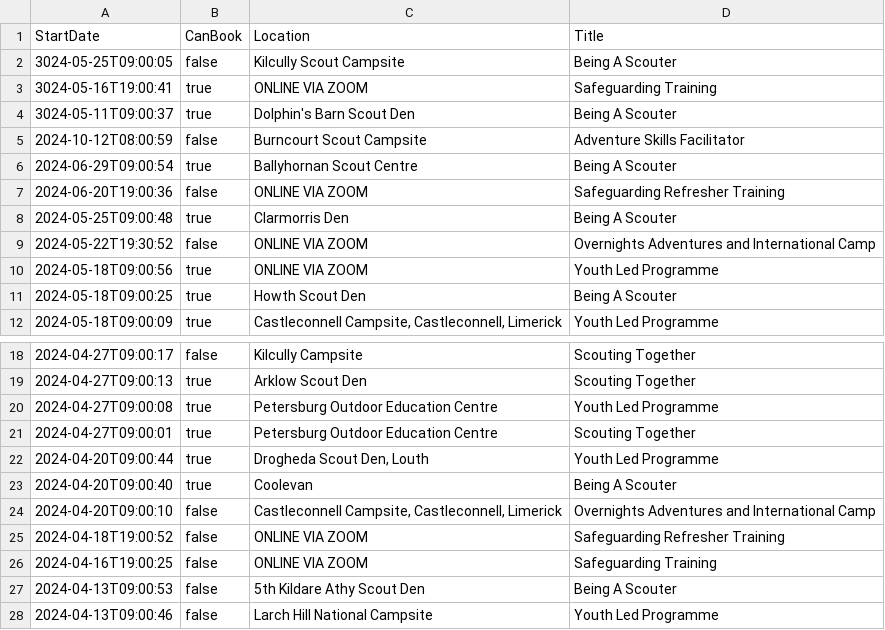
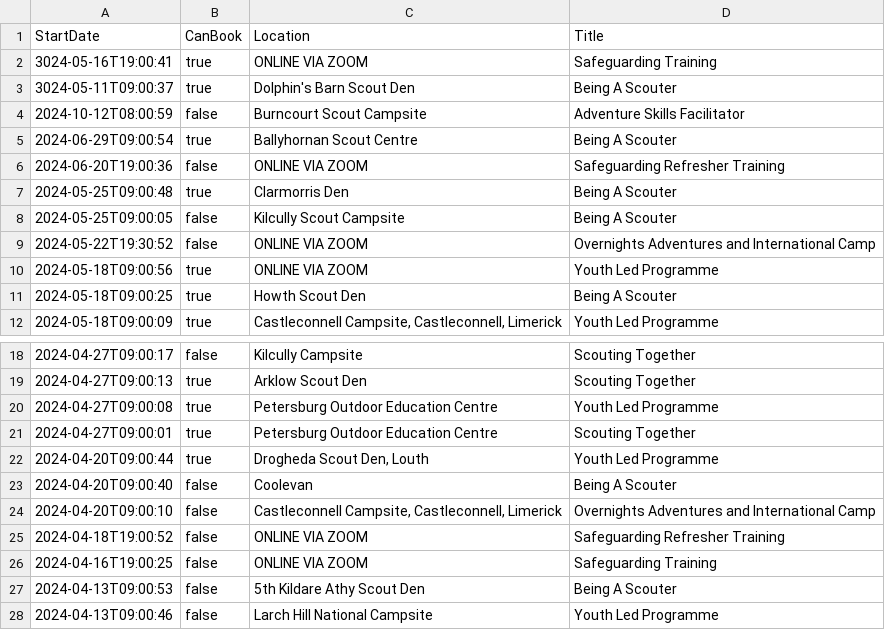
Before and after one commit to markmc/scouts-ie-training-schedule, a CSV file: next-training.csv, drawn as a sheet; only a part is shown, gaps mark what is left out.

```diff
--- a/next-training.csv
+++ b/next-training.csv
@@ -1,3 +1,2 @@
 StartDate,CanBook,Location,Title
-"3024-05-25T09:00:05",false,"Kilcully Scout Campsite","Being A Scouter"
 "3024-05-16T19:00:41",true,"ONLINE VIA ZOOM","Safeguarding Training"
@@ -8,2 +7,3 @@ StartDate,CanBook,Location,Title
 "2024-05-25T09:00:48",true,"Clarmorris Den","Being A Scouter"
+"2024-05-25T09:00:05",false,"Kilcully Scout Campsite","Being A Scouter"
 "2024-05-22T19:30:52",false,"ONLINE VIA ZOOM","Overnights Adventures and International Camp"
@@ -22,3 +22,3 @@ StartDate,CanBook,Location,Title
 "2024-04-20T09:00:44",true,"Drogheda Scout Den, Louth","Youth Led Programme"
-"2024-04-20T09:00:40",true,"Coolevan","Being A Scouter"
+"2024-04-20T09:00:40",false,"Coolevan","Being A Scouter"
 "2024-04-20T09:00:10",false,"Castleconnell Campsite, Castleconnell, Limerick","Overnights Adventures and International Camp"
```
Also changed, not shown: 1 other file.
